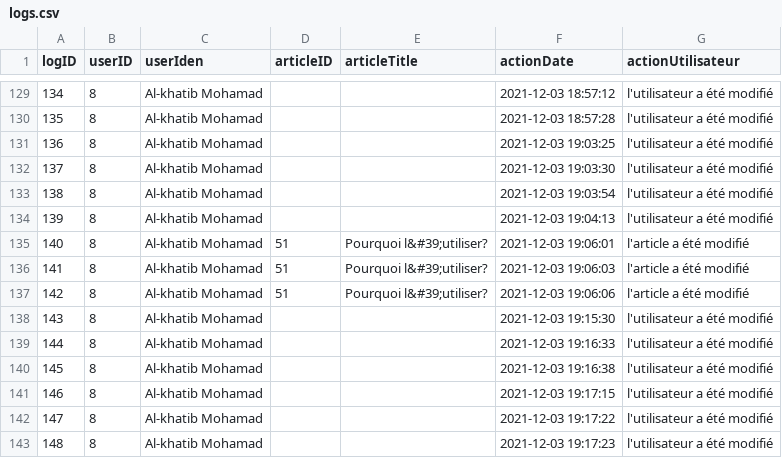
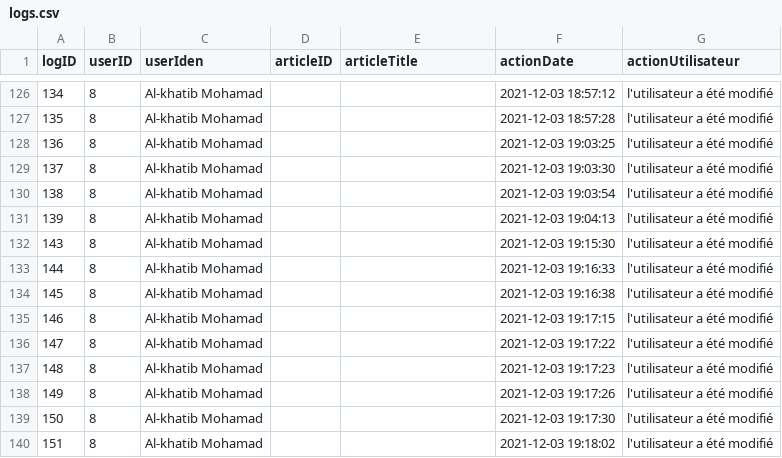
Before and after one commit to Argus416/easybank_blog, a CSV file: logs.csv, drawn as a sheet; only a part is shown, gaps mark what is left out; the shorter side is filled out with more unchanged rows; the diff covers the shown part only.

```diff
--- a/logs.csv
+++ b/logs.csv
@@ -135,5 +131,2 @@ logID,userID,userIden,articleID,articleTitle,actionDate,actionUtilisateur
 139,8,"Al-khatib Mohamad",,,"2021-12-03 19:04:13","l'utilisateur a été modifié"
-140,8,"Al-khatib Mohamad",51,"Pourquoi l&#39;utiliser?","2021-12-03 19:06:01","l'article a été modifié"
-141,8,"Al-khatib Mohamad",51,"Pourquoi l&#39;utiliser?","2021-12-03 19:06:03","l'article a été modifié"
-142,8,"Al-khatib Mohamad",51,"Pourquoi l&#39;utiliser?","2021-12-03 19:06:06","l'article a été modifié"
 143,8,"Al-khatib Mohamad",,,"2021-12-03 19:15:30","l'utilisateur a été modifié"
```
Also changed, not shown: 15 added rows, 3 removed rows and 1 edited cell elsewhere in this file, 13 other files.
